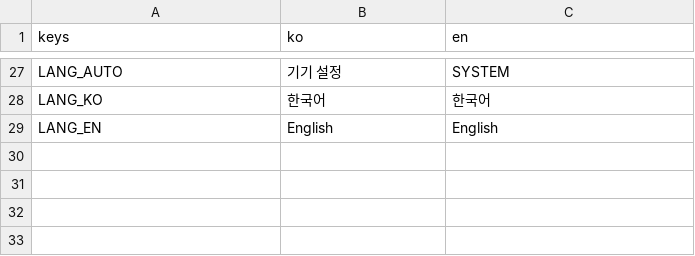
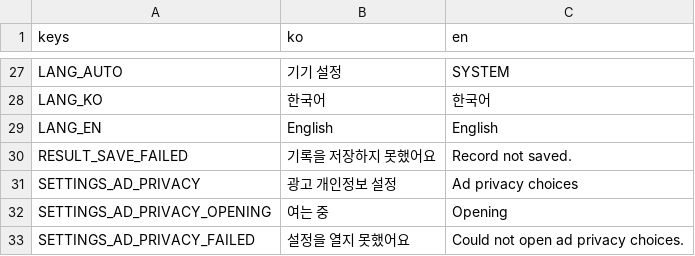
Before and after one commit to seorilabs/match-picture-app, a CSV file: godot/i18n/translations.csv, drawn as a sheet; only a part is shown, gaps mark what is left out.

Commit message:
fix: 기록 저장과 광고 개인정보 설정을 보완한다

```diff
--- a/godot/i18n/translations.csv
+++ b/godot/i18n/translations.csv
@@ -29 +29,5 @@ LANG_KO,한국어,한국어
 LANG_EN,English,English
+RESULT_SAVE_FAILED,기록을 저장하지 못했어요,Record not saved.
+SETTINGS_AD_PRIVACY,광고 개인정보 설정,Ad privacy choices
+SETTINGS_AD_PRIVACY_OPENING,여는 중,Opening
+SETTINGS_AD_PRIVACY_FAILED,설정을 열지 못했어요,Could not open ad privacy choices.
```
Also changed, not shown: 27 other files.
